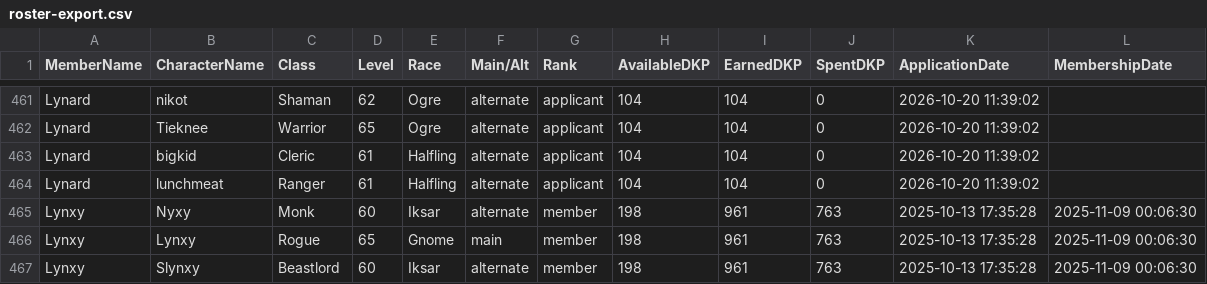
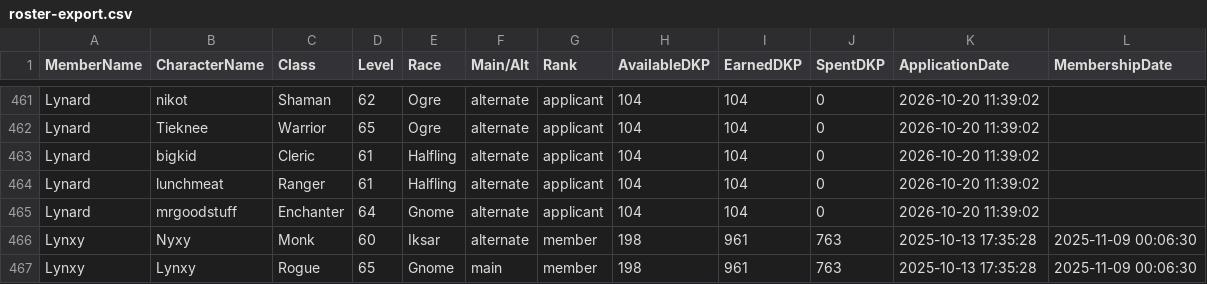
Before and after one commit to Larcen22/Axiom-DKP2, a CSV file: roster-export.csv, drawn as a sheet; only a part is shown, gaps mark what is left out; the shorter side is filled out with more unchanged rows.

Commit message:
Auto data sync: roster-export.csv, users.json (2026-11-08 19:36 UTC)

```diff
--- a/roster-export.csv
+++ b/roster-export.csv
@@ -464,2 +464,3 @@ Lynard,bigkid,Cleric,61,Halfling,alternate,applicant,104,104,0,2026-10-20 11:39:
 Lynard,lunchmeat,Ranger,61,Halfling,alternate,applicant,104,104,0,2026-10-20 11:39:02,
+Lynard,mrgoodstuff,Enchanter,64,Gnome,alternate,applicant,104,104,0,2026-10-20 11:39:02,
 Lynxy,Nyxy,Monk,60,Iksar,alternate,member,198,961,763,2025-10-13 17:35:28,2025-11-09 00:06:30
```
Also changed, not shown: 1 other file.
